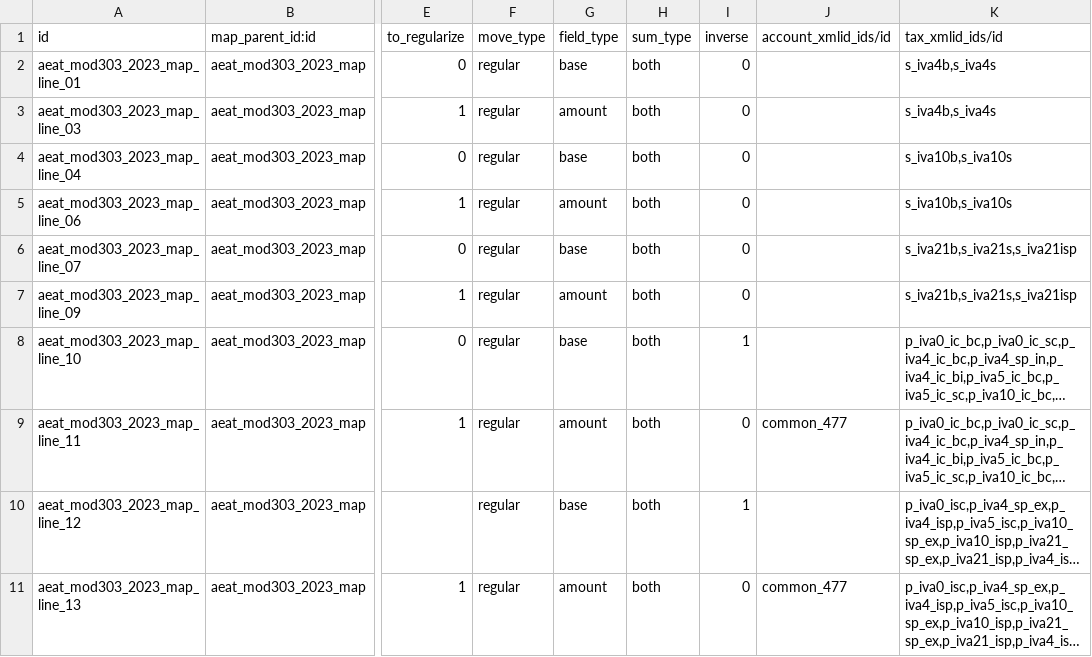
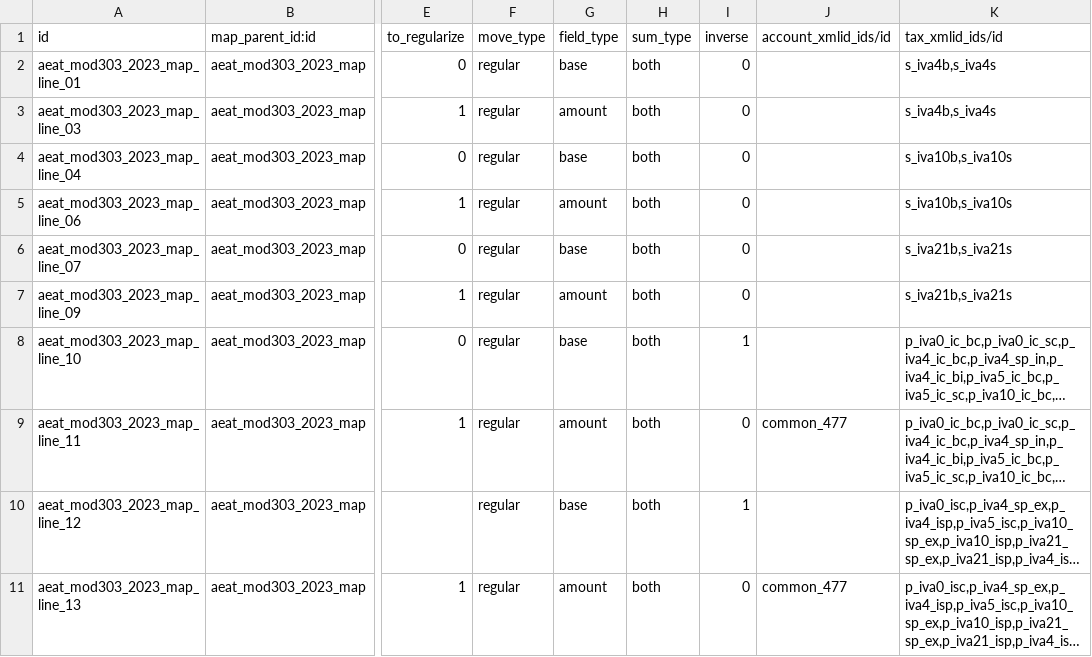
Before and after one commit to OCA/l10n-spain, a CSV file: l10n_es_aeat_mod303/data/2023/l10n.es.aeat.map.tax.line.csv, drawn as a sheet; only a part is shown, gaps mark what is left out; long unchanged cells end in …; the diff covers the shown part only; the diff names each change by its address in the sheet, - before the commit and + after, or states it on an @@ line.

```diff
--- a/l10n_es_aeat_mod303/data/2023/l10n.es.aeat.map.tax.line.csv
+++ b/l10n_es_aeat_mod303/data/2023/l10n.es.aeat.map.tax.line.csv
-K6:K7 (tax_xmlid_ids/id): s_iva21b,s_iva21s,s_iva21isp
+K6:K7 (tax_xmlid_ids/id): s_iva21b,s_iva21s
```
Also changed, not shown: 4 edited cells elsewhere in this file, l10n_es_aeat_mod303/data/2023/l10n.es.aeat.map.tax.line.tax.csv, l10n_es_aeat_mod303/data/2024-10/l10n.es.aeat.map.tax.line.csv, 1 other file.
